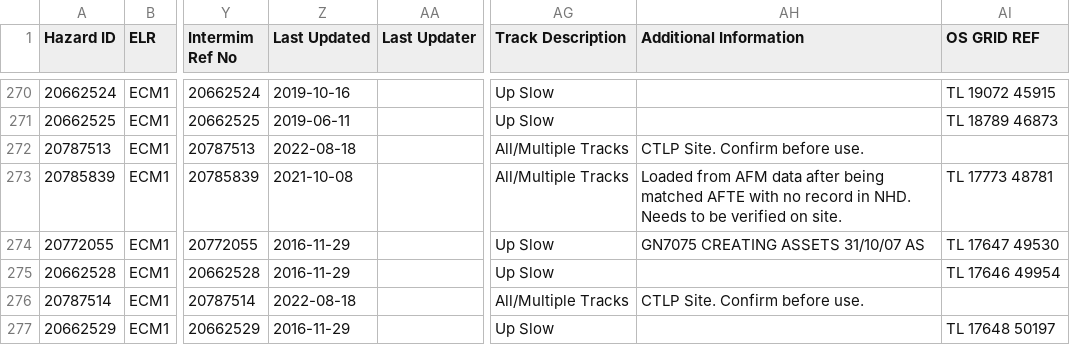
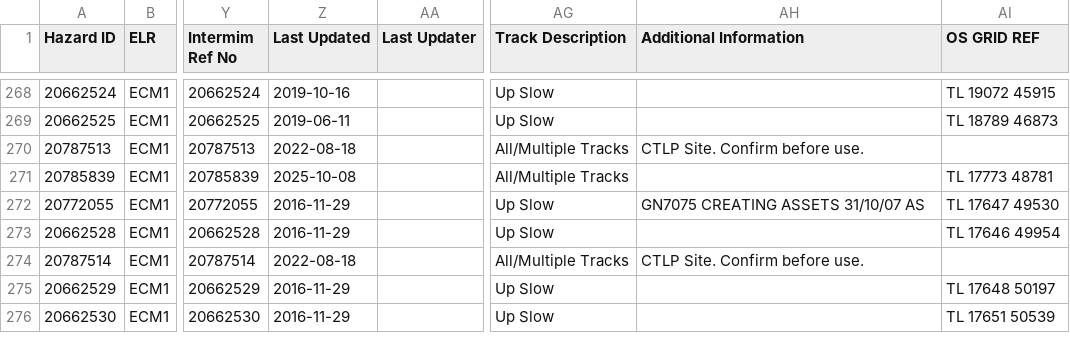
Before and after one commit to infrastructureclub/nr-national-hazard-directory, a CSV file: data/QE/coreData.csv, drawn as a sheet; only a part is shown, gaps mark what is left out; the shorter side is filled out with more unchanged rows; addresses are those after the commit; the diff covers the shown part only; the diff names each change by its address in the sheet, - before the commit and + after, or states it on an @@ line.

Commit message:
Automatic NRNHD data update

```diff
--- a/data/QE/coreData.csv
+++ b/data/QE/coreData.csv
-Z271 (Last Updated): 2021-10-08
+Z271 (Last Updated): 2025-10-08
-AH271 (Additional Information): Loaded from AFM data after being matched AFTE with no record in NHD. Needs to be verified on site.
+AH271 (Additional Information): (empty)
```
Also changed, not shown: 1 added row, 8 removed rows and 25 edited cells elsewhere in this file.
